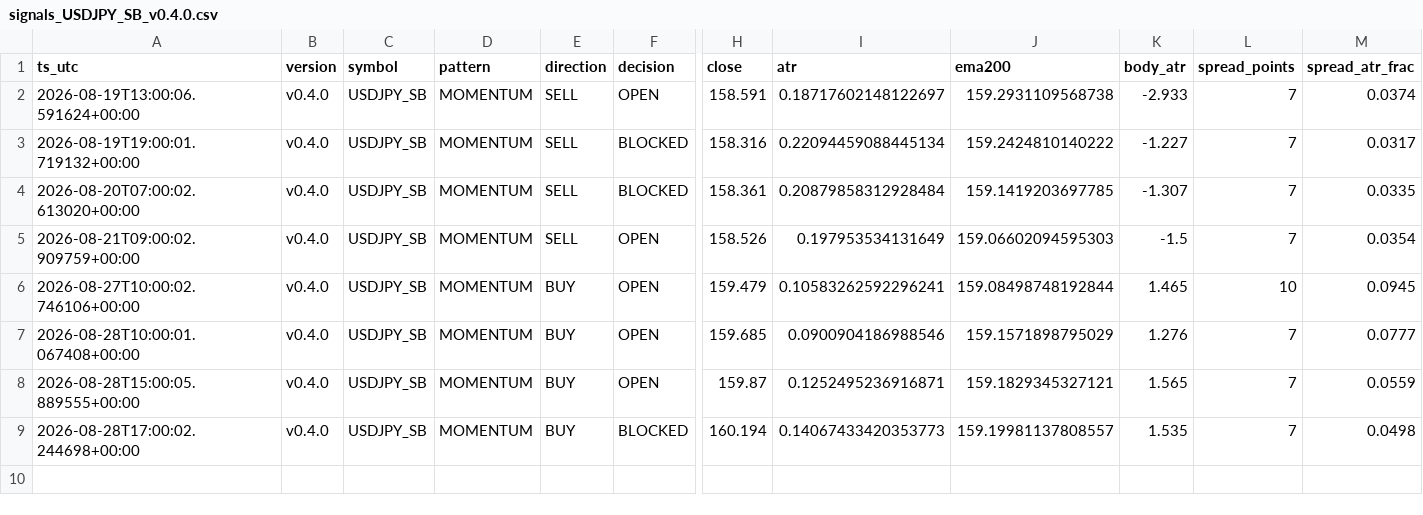
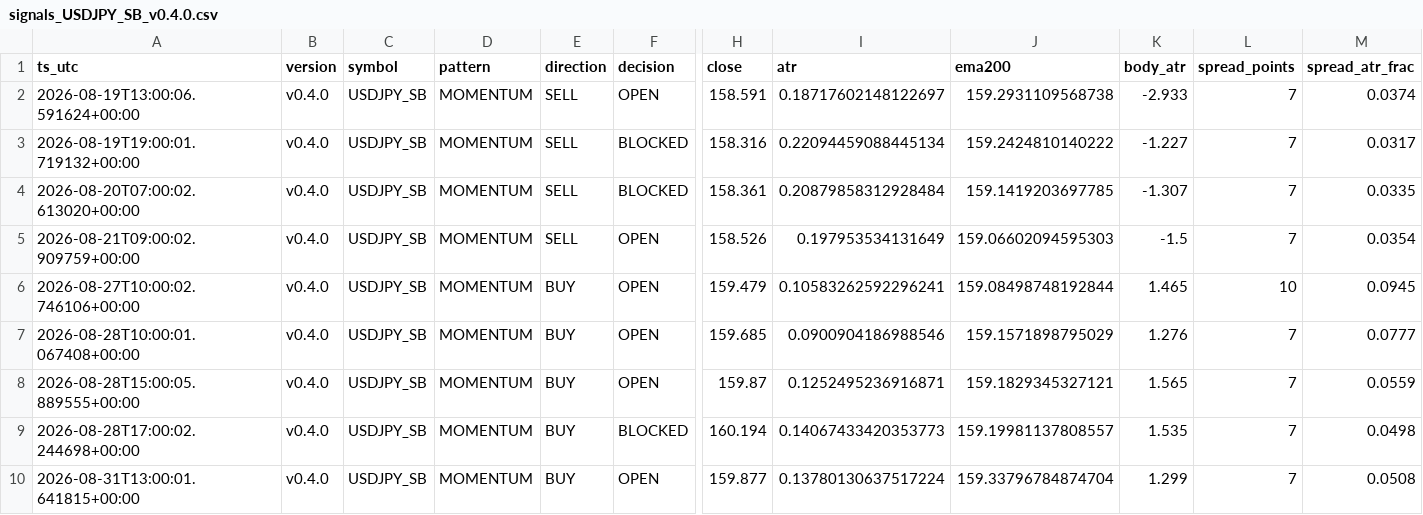
Before and after one commit to jorgenofuentes/tb-logs, a CSV file: signals_USDJPY_SB_v0.4.0.csv, drawn as a sheet; only a part is shown, gaps mark what is left out; rows hold the shown columns only; the diff names each change by its address in the sheet, - before the commit and + after, or states it on an @@ line.

```diff
--- a/signals_USDJPY_SB_v0.4.0.csv
+++ b/signals_USDJPY_SB_v0.4.0.csv
+row 10: 2026-08-31T13:00:01.641815+00:00 | v0.4.0 | USDJPY_SB | MOMENTUM | BUY | OPEN | 159.877 | 0.13780130637517224 | 159.33796784874704 | 1.299 | 7 | 0.0508
```
Also changed, not shown: trades_USDJPY_SB_v0.4.0.csv, 3 other files.
